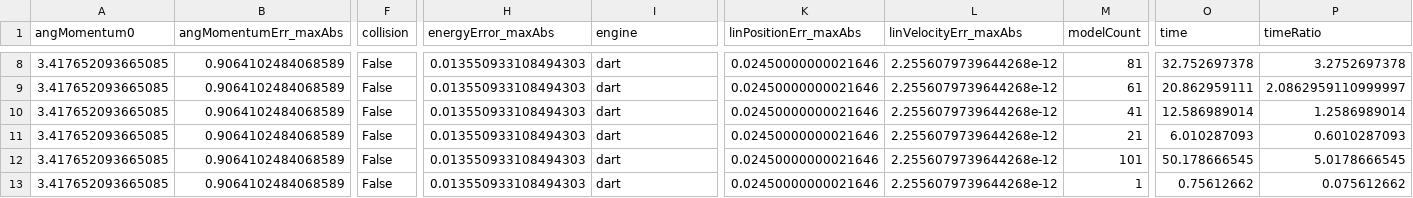
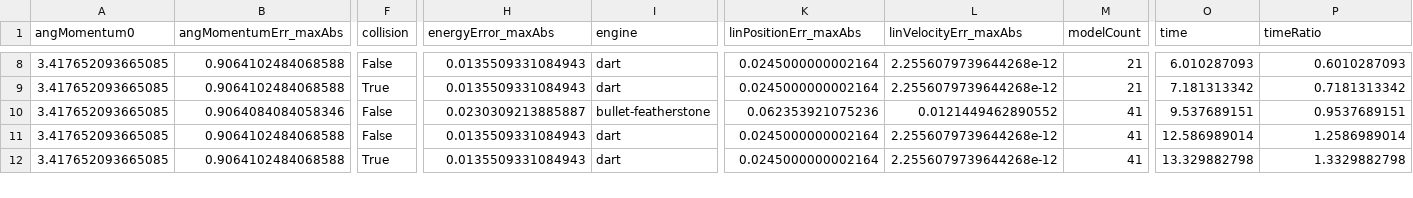
Before and after one commit to yaswanth1701/simulation_benchmark, a CSV file: test_results/BENCHMARK_boxes_model_count_TEST.csv, drawn as a sheet; only a part is shown, gaps mark what is left out; removed rows and columns are numbered as before the commit, all else as after; rows hold the shown columns only; the diff covers the shown part only; the diff names each change by its address in the sheet, - before the commit and + after, or states it on an @@ line.

```diff
--- a/test_results/BENCHMARK_boxes_model_count_TEST.csv
+++ b/test_results/BENCHMARK_boxes_model_count_TEST.csv
-B8:B9 (angMomentumErr_maxAbs): 0.9064102484068589
+B8:B9 (angMomentumErr_maxAbs): 0.9064102484068588
-H8:H9 (energyError_maxAbs): 0.013550933108494303
+H8:H9 (energyError_maxAbs): 0.0135509331084943
-K8:K9 (linPositionErr_maxAbs): 0.02450000000021646
+K8:K9 (linPositionErr_maxAbs): 0.0245000000002164
-M8 (modelCount): 81
+M8 (modelCount): 21
-O8 (time): 32.752697378
+O8 (time): 6.010287093
-P8 (timeRatio): 3.2752697378
+P8 (timeRatio): 0.6010287093
-F9 (collision): False
+F9 (collision): True
-M9 (modelCount): 61
+M9 (modelCount): 21
-O9 (time): 20.862959111
+O9 (time): 7.181313342
-P9 (timeRatio): 2.0862959110999997
+P9 (timeRatio): 0.7181313342
-B10 (angMomentumErr_maxAbs): 0.9064102484068589
+B10 (angMomentumErr_maxAbs): 0.9064084084058346
-H10 (energyError_maxAbs): 0.013550933108494303
+H10 (energyError_maxAbs): 0.0230309213885887
-I10 (engine): dart
+I10 (engine): bullet-featherstone
-K10 (linPositionErr_maxAbs): 0.02450000000021646
+K10 (linPositionErr_maxAbs): 0.062353921075236
-L10 (linVelocityErr_maxAbs): 2.2556079739644268e-12
+L10 (linVelocityErr_maxAbs): 0.0121449462890552
-O10 (time): 12.586989014
+O10 (time): 9.537689151
-P10 (timeRatio): 1.2586989014
+P10 (timeRatio): 0.9537689151
-B11:B12 (angMomentumErr_maxAbs): 0.9064102484068589
+B11:B12 (angMomentumErr_maxAbs): 0.9064102484068588
-H11:H12 (energyError_maxAbs): 0.013550933108494303
+H11:H12 (energyError_maxAbs): 0.0135509331084943
-K11:K12 (linPositionErr_maxAbs): 0.02450000000021646
+K11:K12 (linPositionErr_maxAbs): 0.0245000000002164
-M11 (modelCount): 21
+M11 (modelCount): 41
-O11 (time): 6.010287093
+O11 (time): 12.586989014
-P11 (timeRatio): 0.6010287093
+P11 (timeRatio): 1.2586989014
-F12 (collision): False
+F12 (collision): True
-M12 (modelCount): 101
+M12 (modelCount): 41
-O12 (time): 50.178666545
+O12 (time): 13.329882798
-P12 (timeRatio): 5.0178666545
+P12 (timeRatio): 1.3329882798
-row 13: 3.417652093665085 | 0.9064102484068589 | False | 0.013550933108494303 | dart | 0.02450000000021646 | 2.2556079739644268e-12 | 1 | 0.75612662 | 0.075612662
```
Also changed, not shown: 1 added row and 121 edited cells elsewhere in this file, test_results/BENCHMARK_boxes_dt_TEST.csv, 3 other files.
